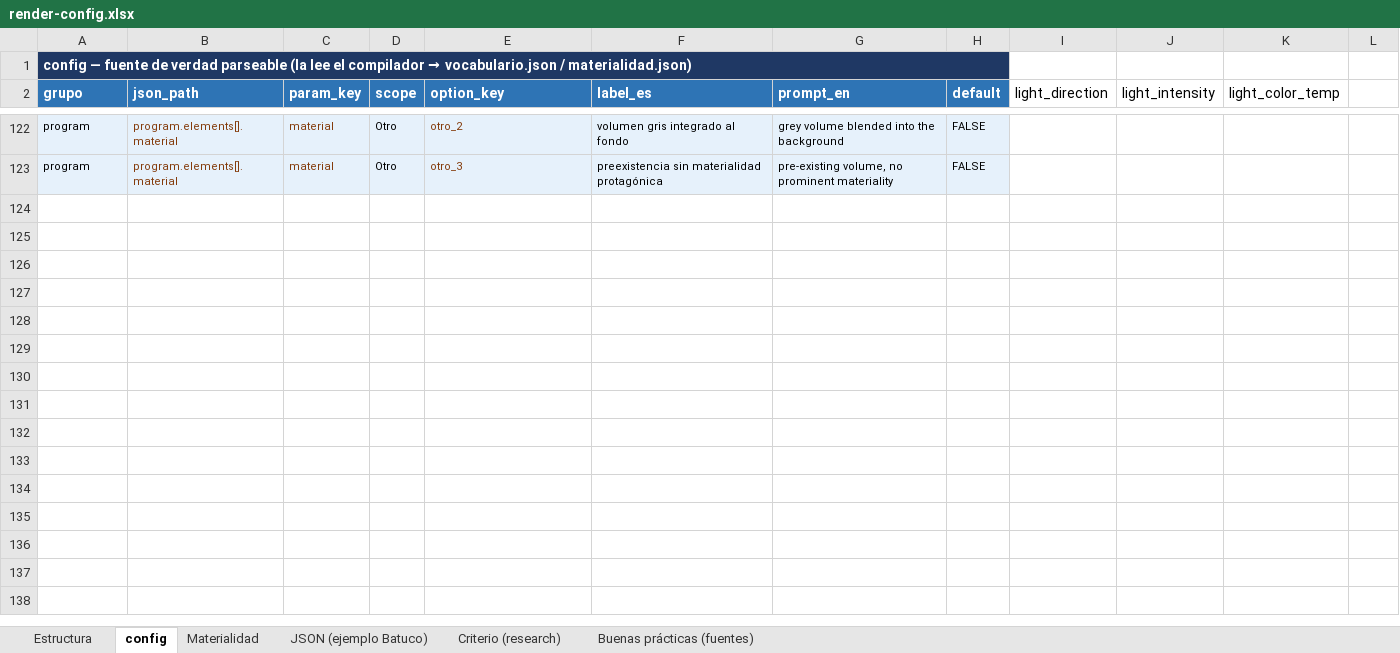
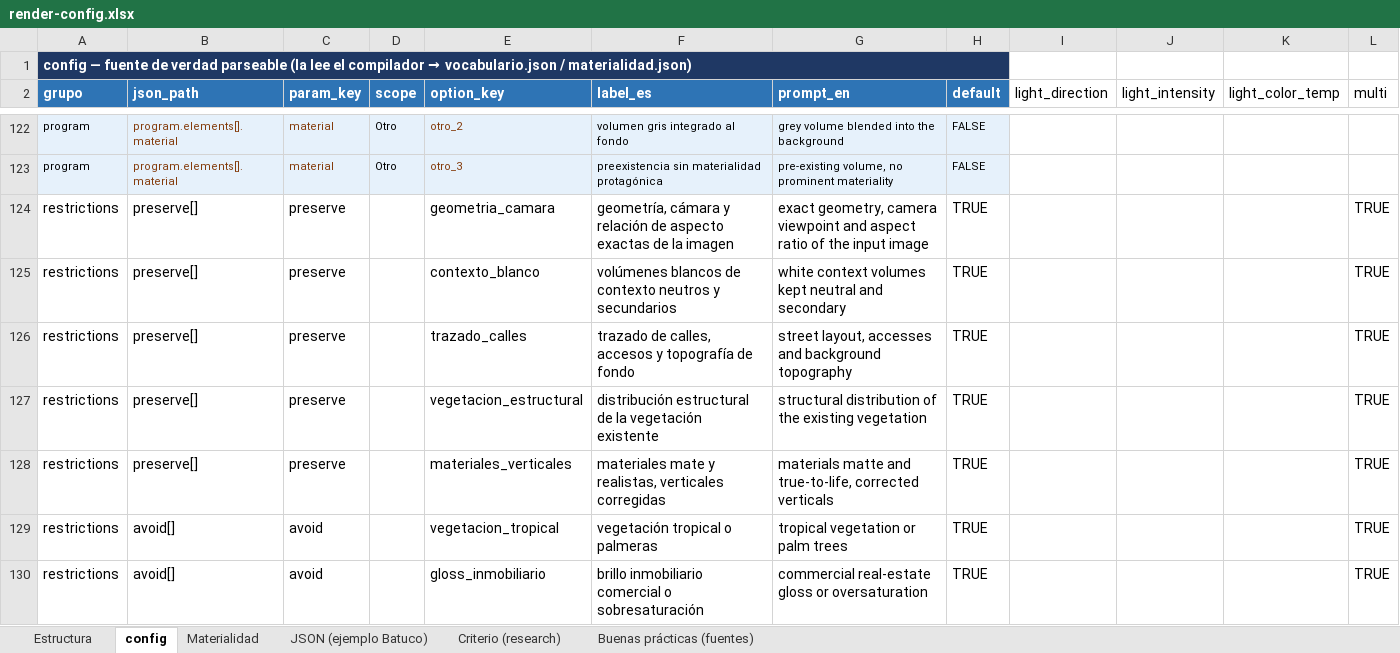
Before and after one commit to MobilDataLab/mobil-forma, an Excel workbook: frontend/config/render-config.xlsx, sheet config, drawn as a sheet; only a part is shown, gaps mark what is left out; values as stored, in another font and other column widths than the file's, no borders; the diff names each change by its address in the sheet, - before the commit and + after, or states it on an @@ line.

```diff
--- a/frontend/config/render-config.xlsx (sheet config)
+++ b/frontend/config/render-config.xlsx (sheet config)
-L2: (empty)
+L2: multi
+row 124: restrictions | preserve[] | preserve |  | geometria_camara | geometría, cámara y relación de aspecto exactas de la imagen | exact geometry, camera viewpoint and aspect ratio of the input image | TRUE |  |  |  | TRUE
+row 125: restrictions | preserve[] | preserve |  | contexto_blanco | volúmenes blancos de contexto neutros y secundarios | white context volumes kept neutral and secondary | TRUE |  |  |  | TRUE
+row 126: restrictions | preserve[] | preserve |  | trazado_calles | trazado de calles, accesos y topografía de fondo | street layout, accesses and background topography | TRUE |  |  |  | TRUE
+row 127: restrictions | preserve[] | preserve |  | vegetacion_estructural | distribución estructural de la vegetación existente | structural distribution of the existing vegetation | TRUE |  |  |  | TRUE
+row 128: restrictions | preserve[] | preserve |  | materiales_verticales | materiales mate y realistas, verticales corregidas | materials matte and true-to-life, corrected verticals | TRUE |  |  |  | TRUE
+row 129: restrictions | avoid[] | avoid |  | vegetacion_tropical | vegetación tropical o palmeras | tropical vegetation or palm trees | TRUE |  |  |  | TRUE
+row 130: restrictions | avoid[] | avoid |  | gloss_inmobiliario | brillo inmobiliario comercial o sobresaturación | commercial real-estate gloss or oversaturation | TRUE |  |  |  | TRUE
```
Also changed, not shown: 7 other files.
